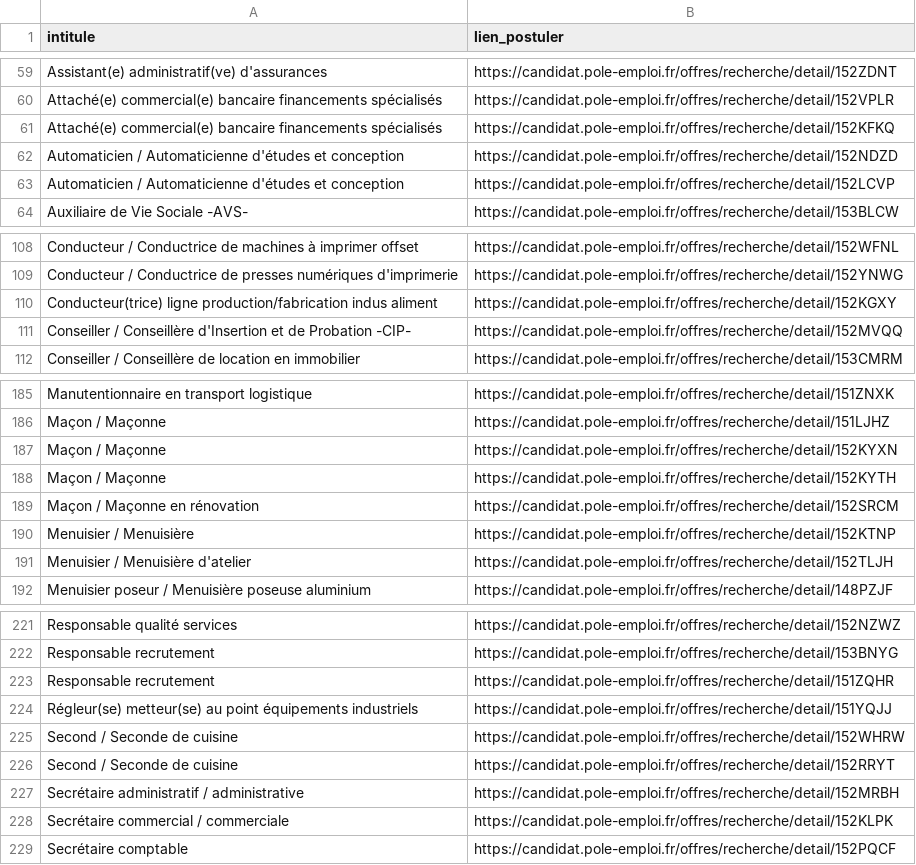
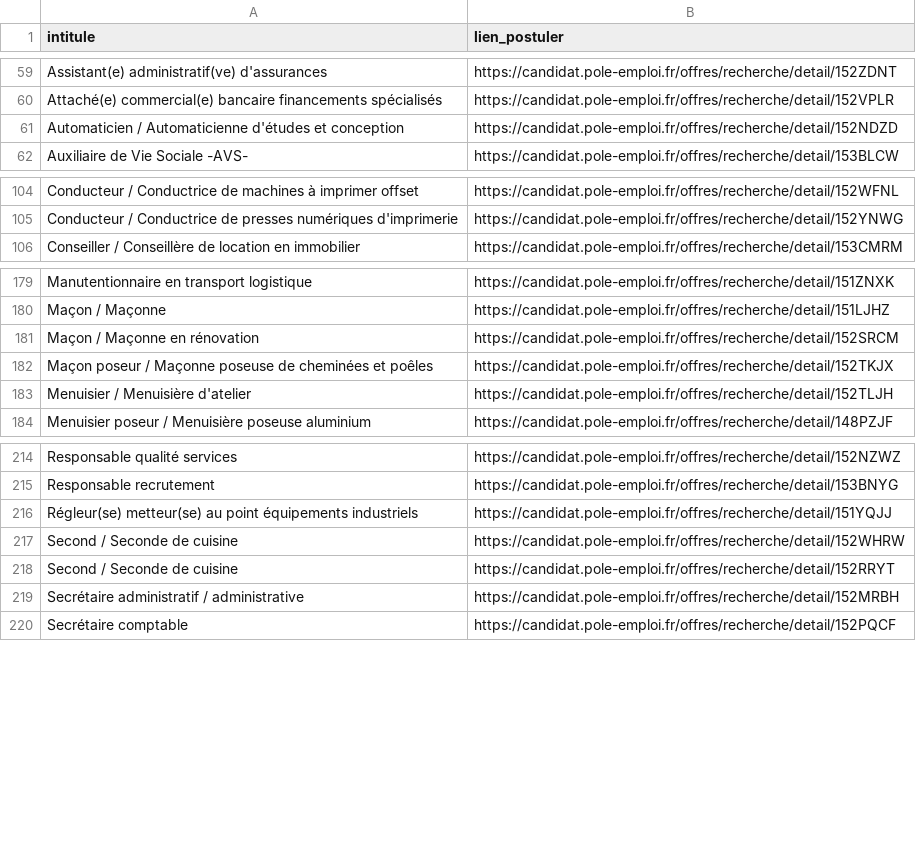
Before and after one commit to libkhadir/stats-tension-emploi-france, a CSV file: export.csv, drawn as a sheet; only a part is shown, gaps mark what is left out; the diff covers the shown part only.

Commit message:
feat: add results

```diff
--- a/export.csv
+++ b/export.csv
@@ -60,5 +60,3 @@ Assistant(e) administratif(ve) d'assurances,https://candidat.pole-emploi.fr/offr
 Attaché(e) commercial(e) bancaire financements spécialisés,https://candidat.pole-emploi.fr/offres/recherche/detail/152VPLR
-Attaché(e) commercial(e) bancaire financements spécialisés,https://candidat.pole-emploi.fr/offres/recherche/detail/152KFKQ
 Automaticien / Automaticienne d'études et conception,https://candidat.pole-emploi.fr/offres/recherche/detail/152NDZD
-Automaticien / Automaticienne d'études et conception,https://candidat.pole-emploi.fr/offres/recherche/detail/152LCVP
 Auxiliaire de Vie Sociale -AVS-,https://candidat.pole-emploi.fr/offres/recherche/detail/153BLCW
@@ -109,4 +105,2 @@ Conducteur / Conductrice de machines à imprimer offset,https://candidat.pole-em
 Conducteur / Conductrice de presses numériques d'imprimerie,https://candidat.pole-emploi.fr/offres/recherche/detail/152YNWG
-Conducteur(trice) ligne production/fabrication indus aliment,https://candidat.pole-emploi.fr/offres/recherche/detail/152KGXY
-Conseiller / Conseillère d'Insertion et de Probation -CIP-,https://candidat.pole-emploi.fr/offres/recherche/detail/152MVQQ
 Conseiller / Conseillère de location en immobilier,https://candidat.pole-emploi.fr/offres/recherche/detail/153CMRM
@@ -186,6 +180,4 @@ Manutentionnaire en transport logistique,https://candidat.pole-emploi.fr/offres/
 Maçon / Maçonne,https://candidat.pole-emploi.fr/offres/recherche/detail/151LJHZ
-Maçon / Maçonne,https://candidat.pole-emploi.fr/offres/recherche/detail/152KYXN
-Maçon / Maçonne,https://candidat.pole-emploi.fr/offres/recherche/detail/152KYTH
 Maçon / Maçonne en rénovation,https://candidat.pole-emploi.fr/offres/recherche/detail/152SRCM
-Menuisier / Menuisière,https://candidat.pole-emploi.fr/offres/recherche/detail/152KTNP
+Maçon poseur / Maçonne poseuse de cheminées et poêles,https://candidat.pole-emploi.fr/offres/recherche/detail/152TKJX
 Menuisier / Menuisière d'atelier,https://candidat.pole-emploi.fr/offres/recherche/detail/152TLJH
@@ -222,3 +215,2 @@ Responsable qualité services,https://candidat.pole-emploi.fr/offres/recherche/d
 Responsable recrutement,https://candidat.pole-emploi.fr/offres/recherche/detail/153BNYG
-Responsable recrutement,https://candidat.pole-emploi.fr/offres/recherche/detail/151ZQHR
 Régleur(se) metteur(se) au point équipements industriels,https://candidat.pole-emploi.fr/offres/recherche/detail/151YQJJ
@@ -227,3 +219,2 @@ Second / Seconde de cuisine,https://candidat.pole-emploi.fr/offres/recherche/det
 Secrétaire administratif / administrative,https://candidat.pole-emploi.fr/offres/recherche/detail/152MRBH
-Secrétaire commercial / commerciale,https://candidat.pole-emploi.fr/offres/recherche/detail/152KLPK
 Secrétaire comptable,https://candidat.pole-emploi.fr/offres/recherche/detail/152PQCF
```
Also changed, not shown: 3 added rows and 3 removed rows elsewhere in this file.
